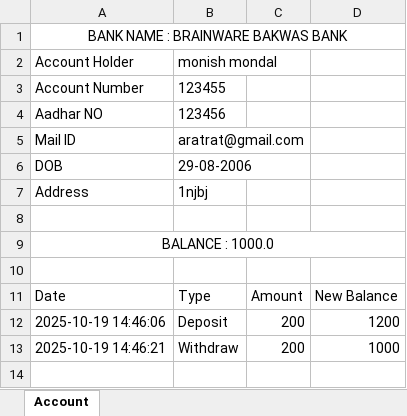
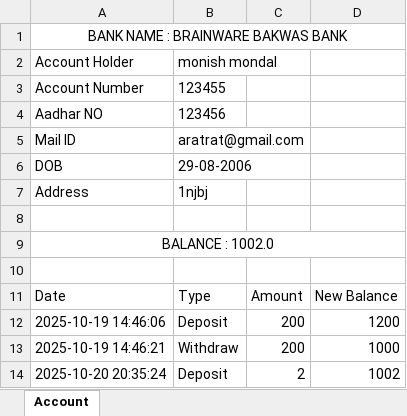
Before and after one commit to Sumit-7001/banking-system-with-GUI2, an Excel workbook: ACCOUNT/Account__123455.xlsx, sheet Account, drawn as a sheet; values as stored, in another font and other column widths than the file's, no borders; the diff names each change by its address in the sheet, - before the commit and + after, or states it on an @@ line.

```diff
--- a/ACCOUNT/Account__123455.xlsx (sheet Account)
+++ b/ACCOUNT/Account__123455.xlsx (sheet Account)
-A9: BALANCE : 1000.0
+A9: BALANCE : 1002.0
+row 14: 2025-10-20 20:35:24 | Deposit | 2 | 1002
```
Also changed, not shown: 10 other files.
